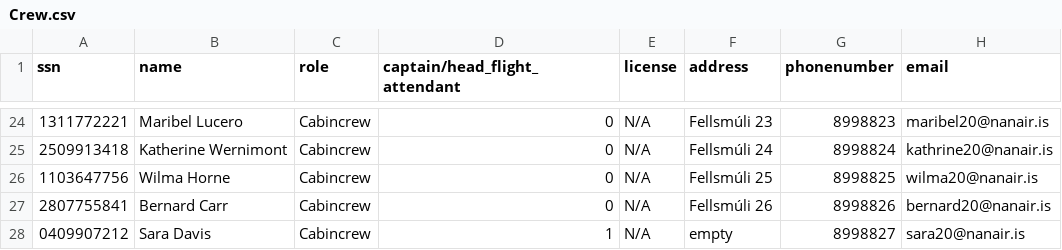
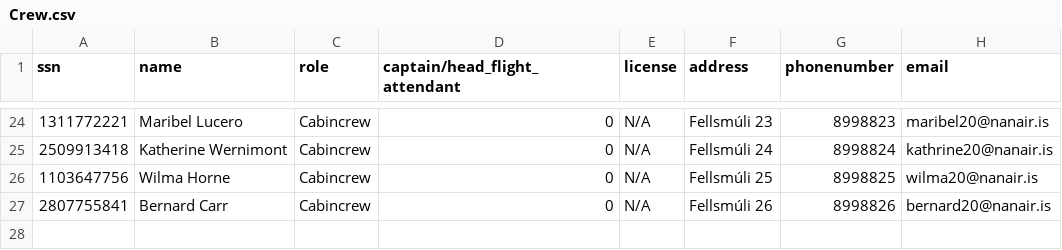
Before and after one commit to helenaj18/Dagb-k, a CSV file: NaNair/UPDATEDSTUDENTDATA/Crew.csv, drawn as a sheet; only a part is shown, gaps mark what is left out.

```diff
--- a/NaNair/UPDATEDSTUDENTDATA/Crew.csv
+++ b/NaNair/UPDATEDSTUDENTDATA/Crew.csv
@@ -27,2 +27 @@ ssn,name,role,captain/head_flight_attendant,license,address,phonenumber,email
 2807755841,Bernard Carr,Cabincrew,0,N/A,Fellsmúli 26,8998826,bernard20@nanair.is
-0409907212,Sara Davis,Cabincrew,1,N/A,empty,8998827,sara20@nanair.is
```
Also changed, not shown: NaNair/UPDATEDSTUDENTDATA/Aircraft.csv, NaNair/UPDATEDSTUDENTDATA/Destinations.csv, 3 other files.
